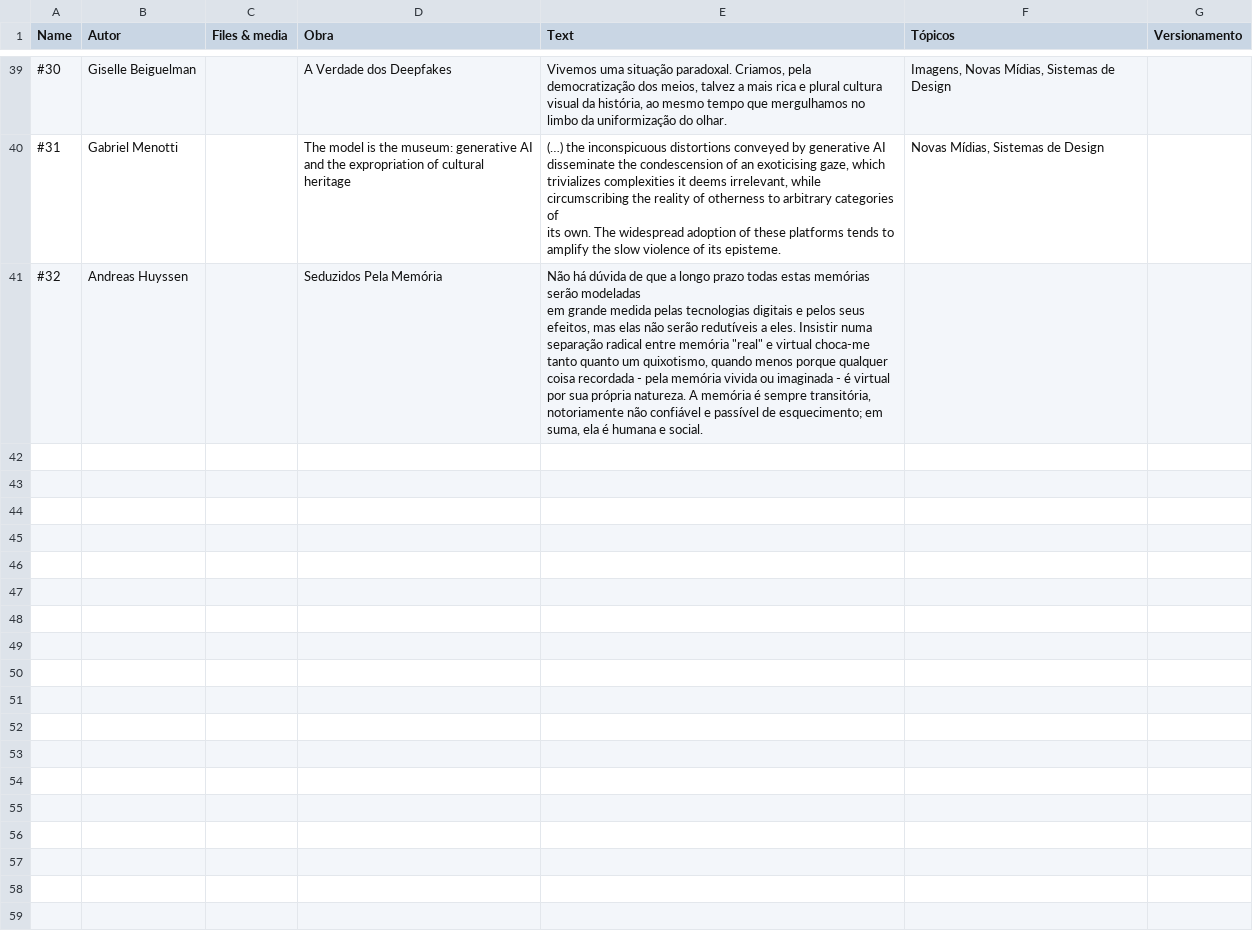
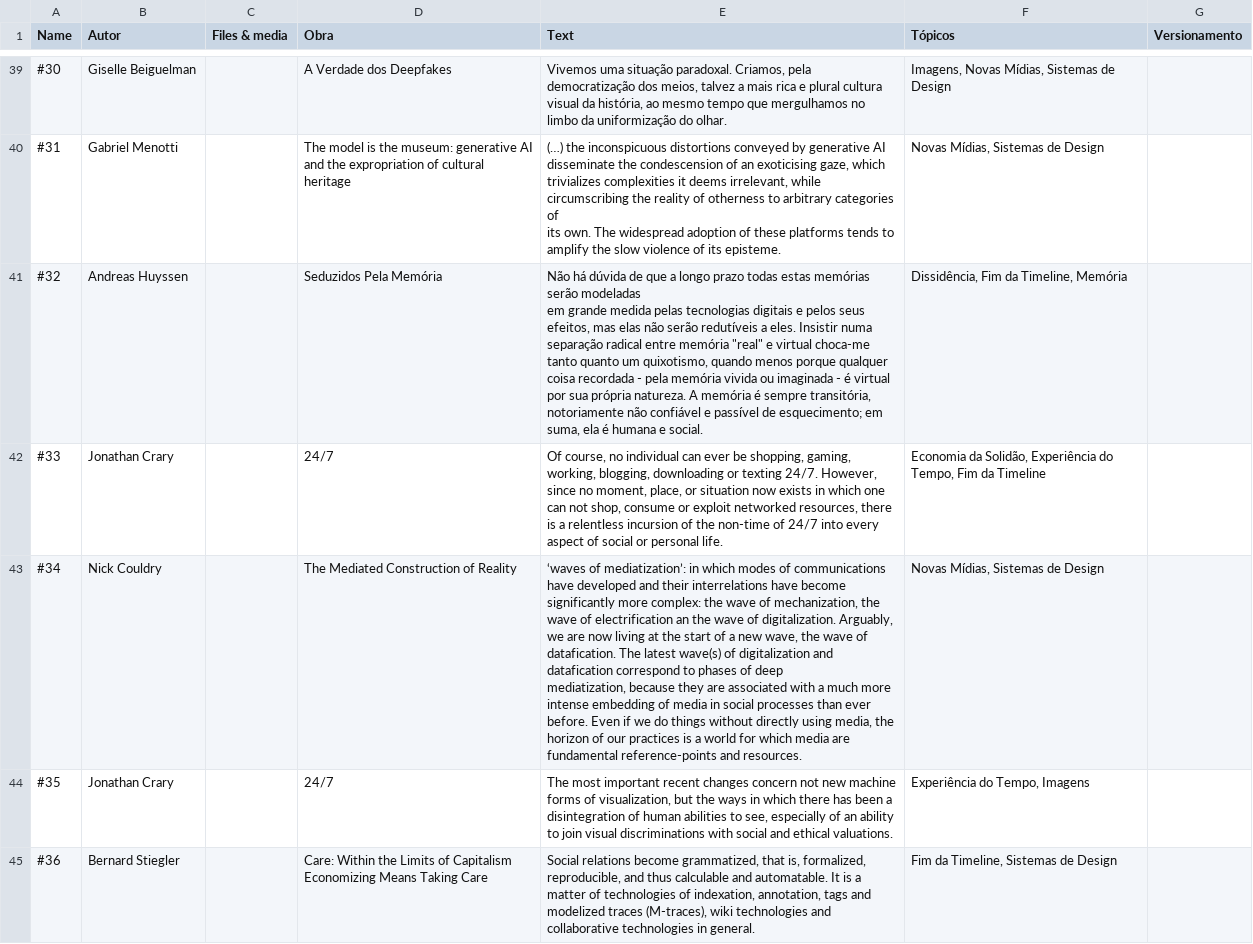
Before and after one commit to carloslemos/DSG5013, a CSV file: src/data/data.csv, drawn as a sheet; only a part is shown, gaps mark what is left out; ↵ is a line break in a cell; the diff covers the shown part only; the diff names each change by its address in the sheet, - before the commit and + after, or states it on an @@ line.

```diff
--- a/src/data/data.csv
+++ b/src/data/data.csv
-F41 (Tópicos): (empty)
+F41 (Tópicos): Dissidência, Fim da Timeline, Memória
+row 42: #33 | Jonathan Crary |  | 24/7 | Of course, no individual can ever be shopping, gaming, working, blogging, downloading or texting 24/7. However, since no moment, place, or situation now exists in which one can not shop, consume or exploit networked resources, there is a relentless incursion of the non-time of 24/7 into every aspect of social or personal life. | Economia da Solidão, Experiência do Tempo, Fim da Timeline
+row 43: #34 | Nick Couldry |  | The Mediated Construction of Reality | ‘waves of mediatization’: in which modes of communications have developed and their interrelations have become significantly more complex: the wave of mechanization, the wave of electrification an the wave of digitalization. Arguably, we are now living at the start of a new wave, the wave of datafication. The latest wave(s) of digitalization and datafication correspond to phases of deep ↵ mediatization, because they are associated with a much more intense embedding of media in social processes than ever before. Even if we do things without directly using media, the horizon of our practices is a world for which media are fundamental reference-points and resources. | Novas Mídias, Sistemas de Design
+row 44: #35 | Jonathan Crary |  | 24/7 | The most important recent changes concern not new machine forms of visualization, but the ways in which there has been a disintegration of human abilities to see, especially of an ability to join visual discriminations with social and ethical valuations. | Experiência do Tempo, Imagens
+row 45: #36 | Bernard Stiegler |  | Care: Within the Limits of Capitalism Economizing Means Taking Care | Social relations become grammatized, that is, formalized, reproducible, and thus calculable and automatable. It is a matter of technologies of indexation, annotation, tags and modelized traces (M-traces), wiki technologies and collaborative technologies in general. | Fim da Timeline, Sistemas de Design
```
Also changed, not shown: 19 edited cells elsewhere in this file, 7 other files.
